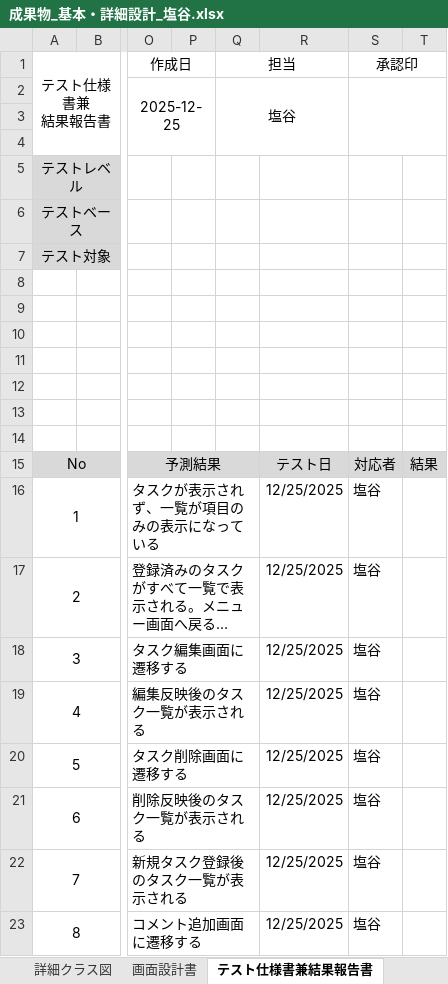
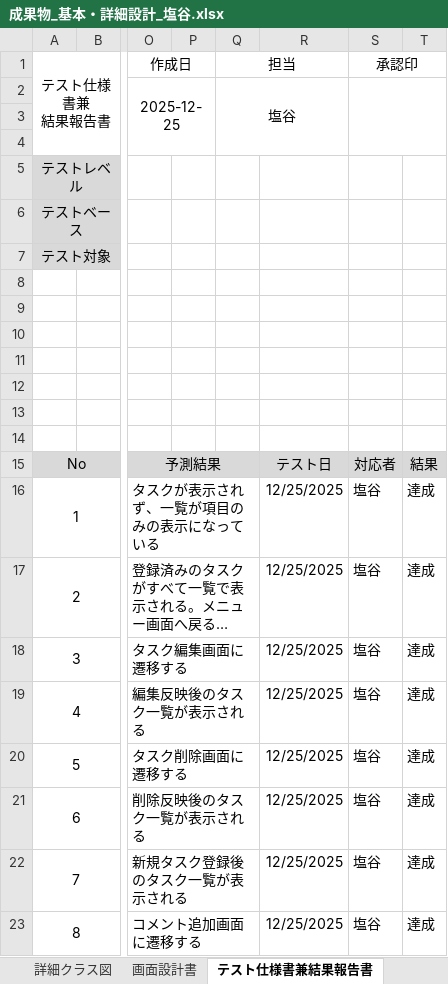
Before and after one commit to comsize-taishiro/TMS60, an Excel workbook: ドキュメント/成果物_基本・詳細設計_塩谷.xlsx, sheet テスト仕様書兼結果報告書, drawn as a sheet; only a part is shown, gaps mark what is left out; long unchanged cells end in …; values as stored, in another font and other column widths than the file's, no borders; the diff names each change by its address in the sheet, - before the commit and + after, or states it on an @@ line.

Commit message:
テスト仕様書の変更

```diff
--- a/ドキュメント/成果物_基本・詳細設計_塩谷.xlsx (sheet テスト仕様書兼結果報告書)
+++ b/ドキュメント/成果物_基本・詳細設計_塩谷.xlsx (sheet テスト仕様書兼結果報告書)
-T16:T23: (empty)
+T16:T23: 達成
```
